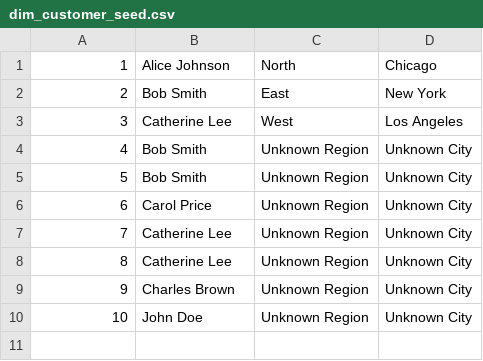
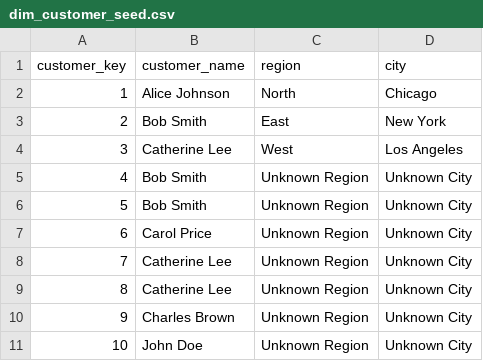
Before and after one commit to JS-24693/dbt_pg_demo, a CSV file: demo_project/seeds/dim_customer_seed.csv, drawn as a sheet; the diff names each change by its address in the sheet, - before the commit and + after, or states it on an @@ line.

```diff
--- a/demo_project/seeds/dim_customer_seed.csv
+++ b/demo_project/seeds/dim_customer_seed.csv
+row 1: customer_key | customer_name | region | city
```
Also changed, not shown: demo_project/seeds/dim_customers_seed.csv, demo_project/seeds/raw_orders.csv, 6 other files.
